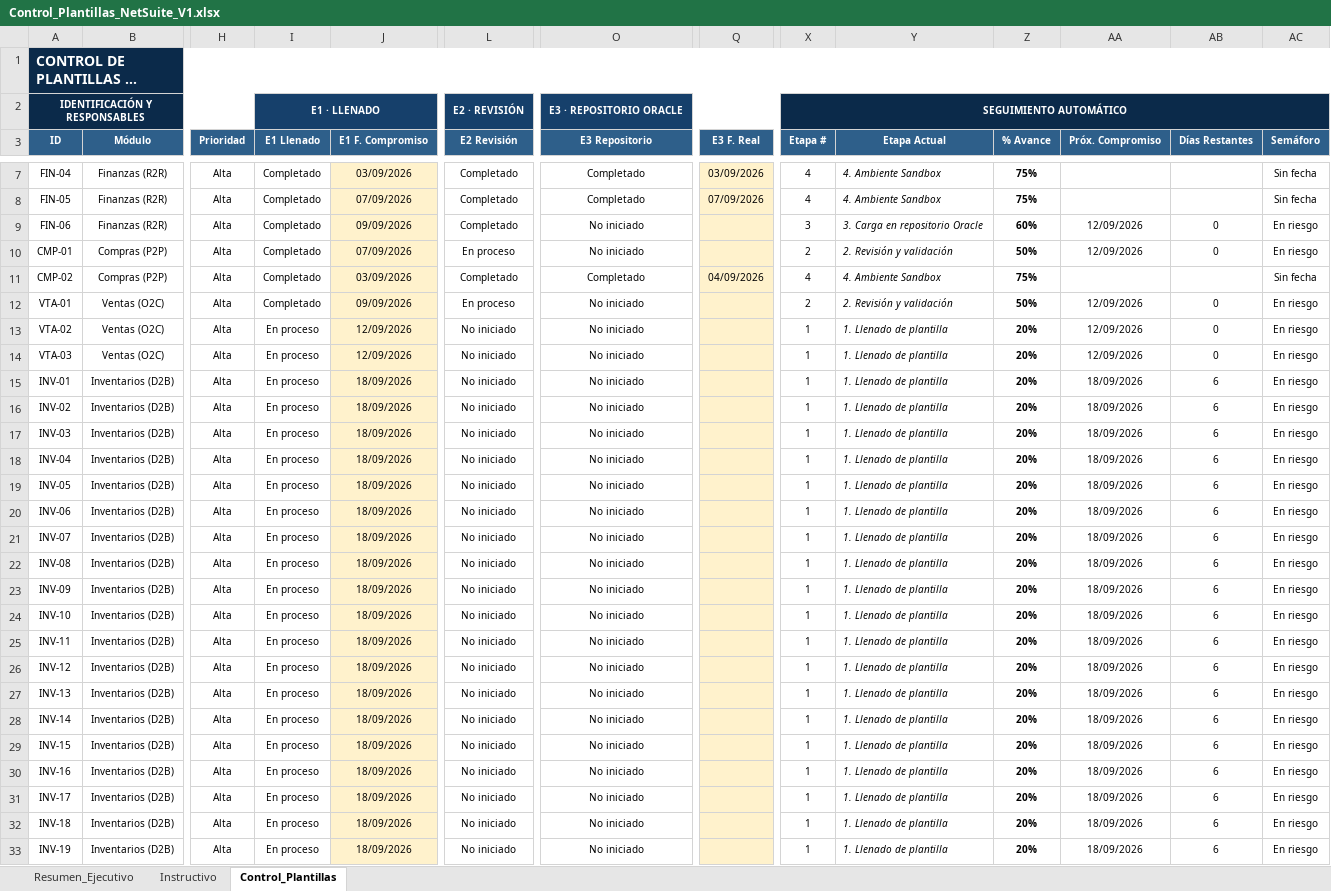
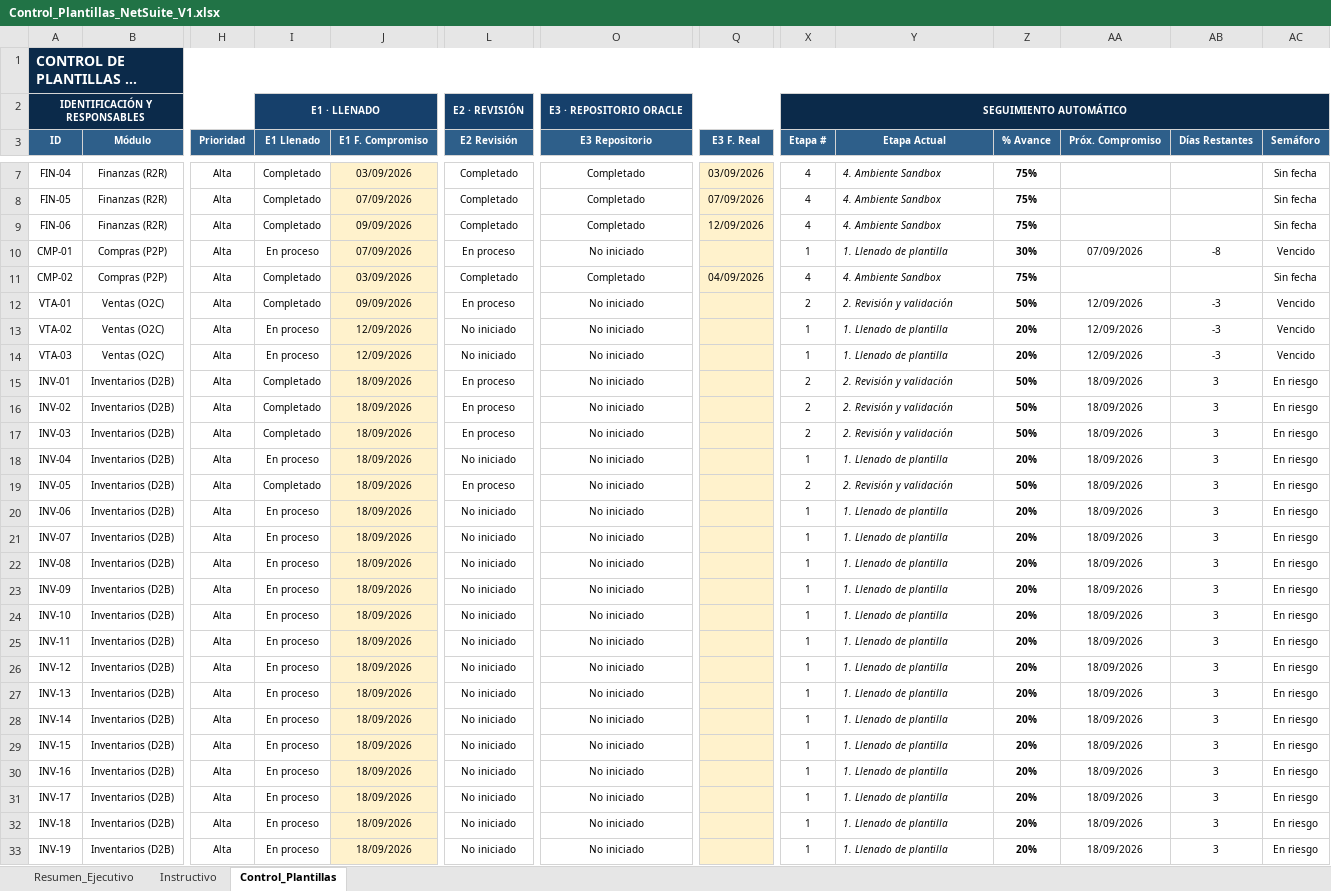
Before and after one commit to cateladino/tablero-plantillas-oracle, an Excel workbook: datos/Control_Plantillas_NetSuite_V1.xlsx, sheet Control_Plantillas, drawn as a sheet; only a part is shown, gaps mark what is left out; long unchanged cells end in …; values as stored, in another font and other column widths than the file's, no borders; charts and pictures and conditional formats not drawn; the diff covers the shown part only; the diff names each change by its address in the sheet, - before the commit and + after, or states it on an @@ line.

```diff
--- a/datos/Control_Plantillas_NetSuite_V1.xlsx (sheet Control_Plantillas)
+++ b/datos/Control_Plantillas_NetSuite_V1.xlsx (sheet Control_Plantillas)
-O9 (E3 Repositorio): No iniciado
+O9 (E3 Repositorio): Completado
-Q9 (E3 F. Real): (empty)
+Q9 (E3 F. Real): 12/09/2026
-X9 (Etapa #): 3
+X9 (Etapa #): 4
-Y9 (Etapa Actual): 3. Carga en repositorio Oracle
+Y9 (Etapa Actual): 4. Ambiente Sandbox
-Z9 (% Avance): 60%
+Z9 (% Avance): 75%
-AA9 (Próx. Compromiso): 12/09/2026
+AA9 (Próx. Compromiso): (empty)
-AB9 (Días Restantes): 0
+AB9 (Días Restantes): (empty)
-AC9 (Semáforo): En riesgo
+AC9 (Semáforo): Sin fecha
-I10 (E1 Llenado): Completado
+I10 (E1 Llenado): En proceso
-X10 (Etapa #): 2
+X10 (Etapa #): 1
-Y10 (Etapa Actual): 2. Revisión y validación
+Y10 (Etapa Actual): 1. Llenado de plantilla
-Z10 (% Avance): 50%
+Z10 (% Avance): 30%
-AA10 (Próx. Compromiso): 12/09/2026
+AA10 (Próx. Compromiso): 07/09/2026
-AB10 (Días Restantes): 0
+AB10 (Días Restantes): -8
-AC10 (Semáforo): En riesgo
+AC10 (Semáforo): Vencido
-AB12:AB14 (Días Restantes): 0
+AB12:AB14 (Días Restantes): -3
-AC12:AC14 (Semáforo): En riesgo
+AC12:AC14 (Semáforo): Vencido
-I15:I17 (E1 Llenado): En proceso
+I15:I17 (E1 Llenado): Completado
-L15:L17 (E2 Revisión): No iniciado
+L15:L17 (E2 Revisión): En proceso
-X15:X17 (Etapa #): 1
+X15:X17 (Etapa #): 2
-Y15:Y17 (Etapa Actual): 1. Llenado de plantilla
+Y15:Y17 (Etapa Actual): 2. Revisión y validación
-Z15:Z17 (% Avance): 20%
+Z15:Z17 (% Avance): 50%
-AB15:AB33 (Días Restantes): 6
+AB15:AB33 (Días Restantes): 3
-I19 (E1 Llenado): En proceso
+I19 (E1 Llenado): Completado
-L19 (E2 Revisión): No iniciado
+L19 (E2 Revisión): En proceso
-X19 (Etapa #): 1
+X19 (Etapa #): 2
-Y19 (Etapa Actual): 1. Llenado de plantilla
+Y19 (Etapa Actual): 2. Revisión y validación
-Z19 (% Avance): 20%
+Z19 (% Avance): 50%
```
Also changed, not shown: 10 edited cells elsewhere in this sheet, sheet Resumen_Ejecutivo, formulas that keep their value, 2 other files.
